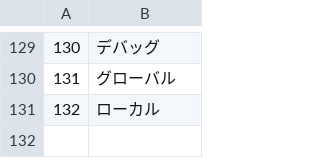
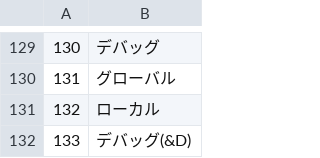
Before and after one commit to bellyoshi/ActBa64, a CSV file: src/projecteditor/ProjectEditor_lang_ja.csv, drawn as a sheet; only a part is shown, gaps mark what is left out; the diff names each change by its address in the sheet, - before the commit and + after, or states it on an @@ line.

```diff
--- a/src/projecteditor/ProjectEditor_lang_ja.csv
+++ b/src/projecteditor/ProjectEditor_lang_ja.csv
+row 132: 133 | デバッグ(&D)
```
Also changed, not shown: src/projecteditor/ProjectEditor_lang_en.csv, 8 other files.
